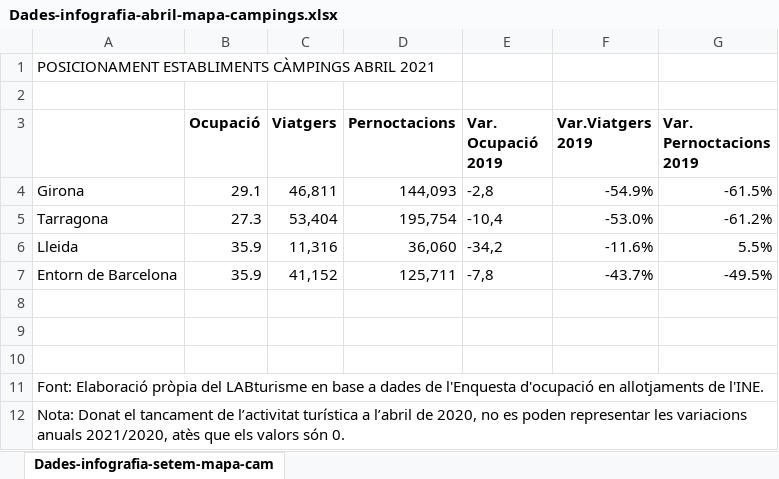
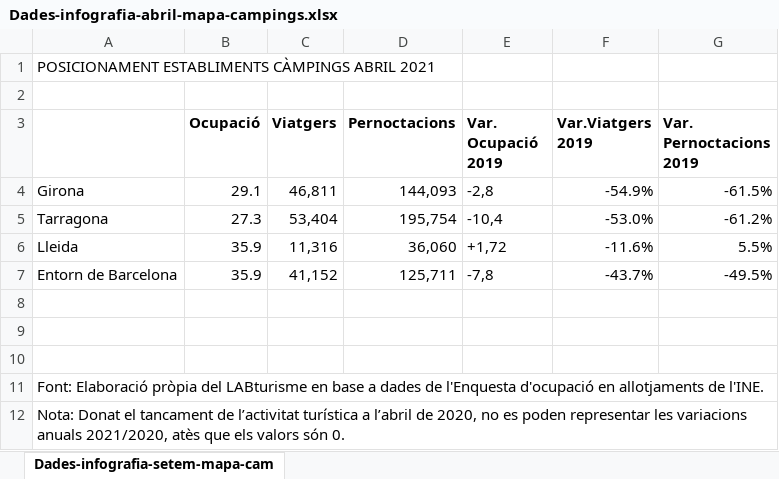
Before and after one commit to elivivas/elivivas.github.io, an Excel workbook: labturisme_abril_2021/documents/Dades-infografia-abril-mapa-campings.xlsx, sheet Dades-infografia-setem-mapa-cam, drawn as a sheet; values as stored, in another font and other column widths than the file's, no borders; the diff names each change by its address in the sheet, - before the commit and + after, or states it on an @@ line.

```diff
--- a/labturisme_abril_2021/documents/Dades-infografia-abril-mapa-campings.xlsx (sheet Dades-infografia-setem-mapa-cam)
+++ b/labturisme_abril_2021/documents/Dades-infografia-abril-mapa-campings.xlsx (sheet Dades-infografia-setem-mapa-cam)
-E6 (Var. Ocupació 2019): -34,2
+E6 (Var. Ocupació 2019): +1,72
```
Also changed, not shown: 16 other files.
